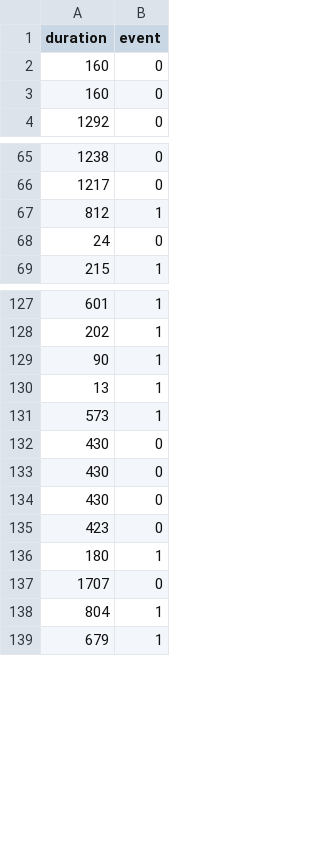
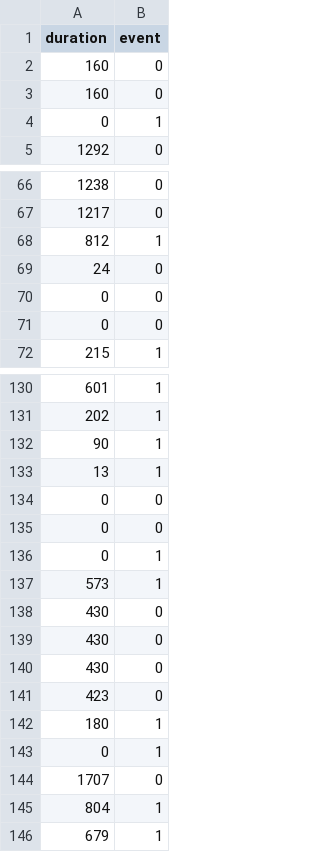
Before and after one commit to mgoeminne/saner2016, a CSV file: data/survival-jdbc-hibernate.csv, drawn as a sheet; only a part is shown, gaps mark what is left out; the diff names each change by its address in the sheet, - before the commit and + after, or states it on an @@ line.

```diff
--- a/data/survival-jdbc-hibernate.csv
+++ b/data/survival-jdbc-hibernate.csv
+row 4: 0 | 1
+row 70: 0 | 0
+row 71: 0 | 0
+row 134: 0 | 0
+row 135: 0 | 0
+row 136: 0 | 1
+row 143: 0 | 1
```
Also changed, not shown: data/survival-hibernate-jdbc.csv, data/survival-hibernate-jpa.csv, 28 other files.
